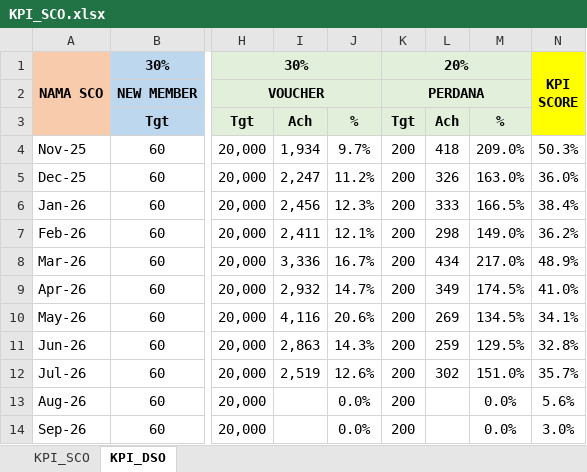
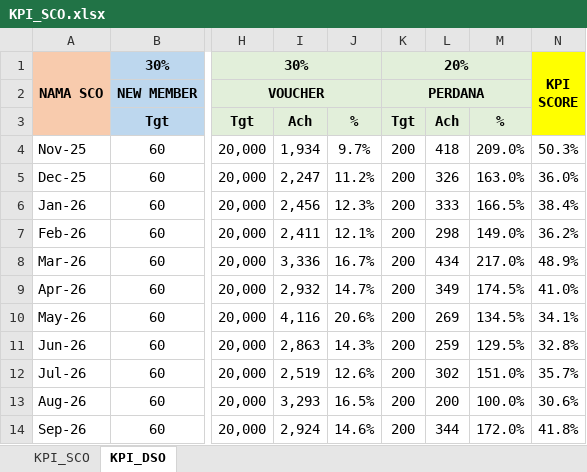
Before and after one commit to depocell/SCO, an Excel workbook: KPI_SCO.xlsx, sheet KPI_DSO, drawn as a sheet; only a part is shown, gaps mark what is left out; values as stored, in another font and other column widths than the file's, no borders; conditional formats not drawn; the diff names each change by its address in the sheet, - before the commit and + after, or states it on an @@ line.

```diff
--- a/KPI_SCO.xlsx (sheet KPI_DSO)
+++ b/KPI_SCO.xlsx (sheet KPI_DSO)
-I13: (empty)
+I13: 3,293
-J13: 0.0%
+J13: 16.5%
-L13: (empty)
+L13: 200
-M13: 0.0%
+M13: 100.0%
-N13: 5.6%
+N13: 30.6%
-I14: (empty)
+I14: 2,924
-J14: 0.0%
+J14: 14.6%
-L14: (empty)
+L14: 344
-M14: 0.0%
+M14: 172.0%
-N14: 3.0%
+N14: 41.8%
```
Also changed, not shown: 2 other files.
